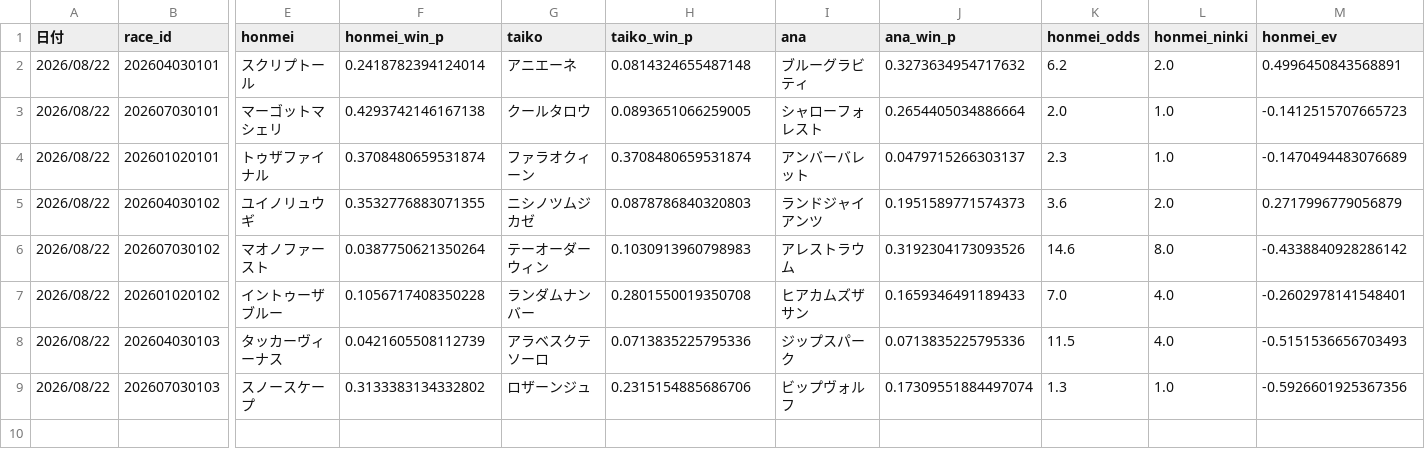
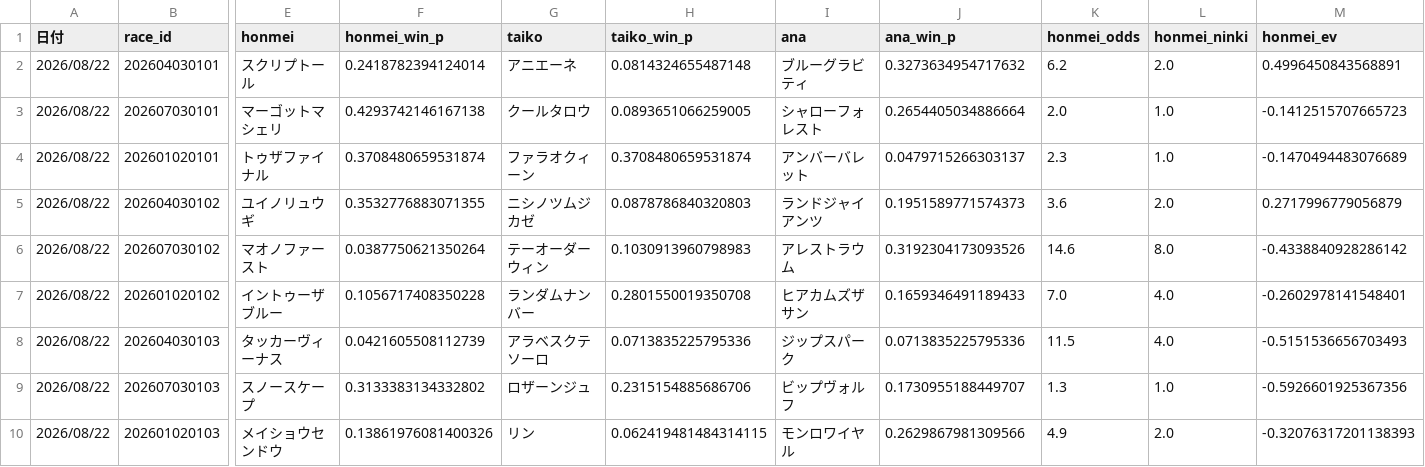
Before and after one commit to fu-ga306/keiba-ai, a CSV file: prediction_record_v2.csv, drawn as a sheet; only a part is shown, gaps mark what is left out; rows hold the shown columns only; the diff names each change by its address in the sheet, - before the commit and + after, or states it on an @@ line.

```diff
--- a/prediction_record_v2.csv
+++ b/prediction_record_v2.csv
-J9 (ana_win_p): 0.17309551884497074
+J9 (ana_win_p): 0.1730955188449707
+row 10: 2026/08/22 | 202601020103 | メイショウセンドウ | 0.13861976081400326 | リン | 0.062419481484314115 | モンロワイヤル | 0.2629867981309566 | 4.9 | 2.0 | -0.32076317201138393
```
Also changed, not shown: odds_history.csv, today_predictions.csv.
